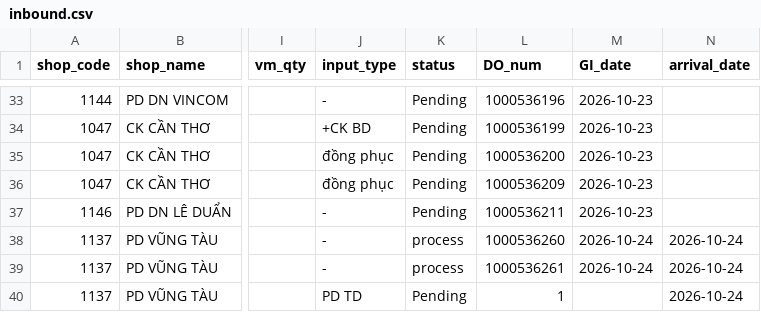
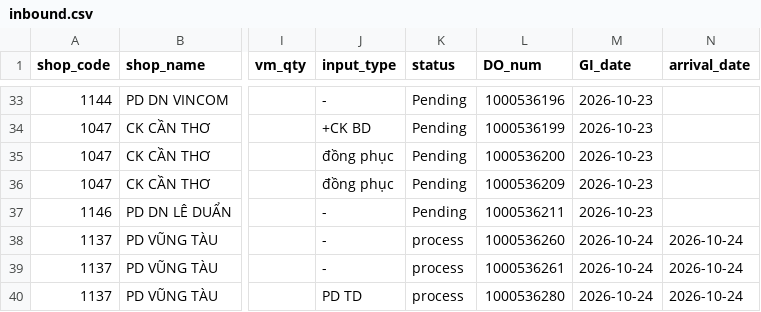
Before and after one commit to thuanmaison113-boop/report, a CSV file: inbound.csv, drawn as a sheet; only a part is shown, gaps mark what is left out; the diff names each change by its address in the sheet, - before the commit and + after, or states it on an @@ line.

Commit message:
Update data 2026-10-24 13:38

```diff
--- a/inbound.csv
+++ b/inbound.csv
-K40 (status): Pending
+K40 (status): process
-L40 (DO_num): 1
+L40 (DO_num): 1000536280
-M40 (GI_date): (empty)
+M40 (GI_date): 2026-10-24
```
